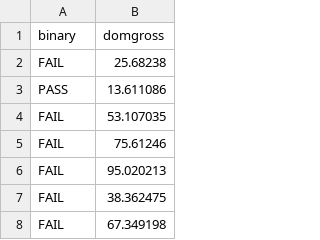
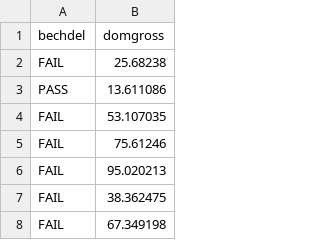
Before and after one commit to epm027/epm027.github.io, a CSV file: 1110-Datasets/bechdel_binary.csv, drawn as a sheet; only a part is shown.

Commit message:
Update Bechdel.csv

```diff
--- a/1110-Datasets/bechdel_binary.csv
+++ b/1110-Datasets/bechdel_binary.csv
@@ -1,2 +1,2 @@
-"binary","domgross"
+"bechdel","domgross"
 "FAIL",25.68238
```
